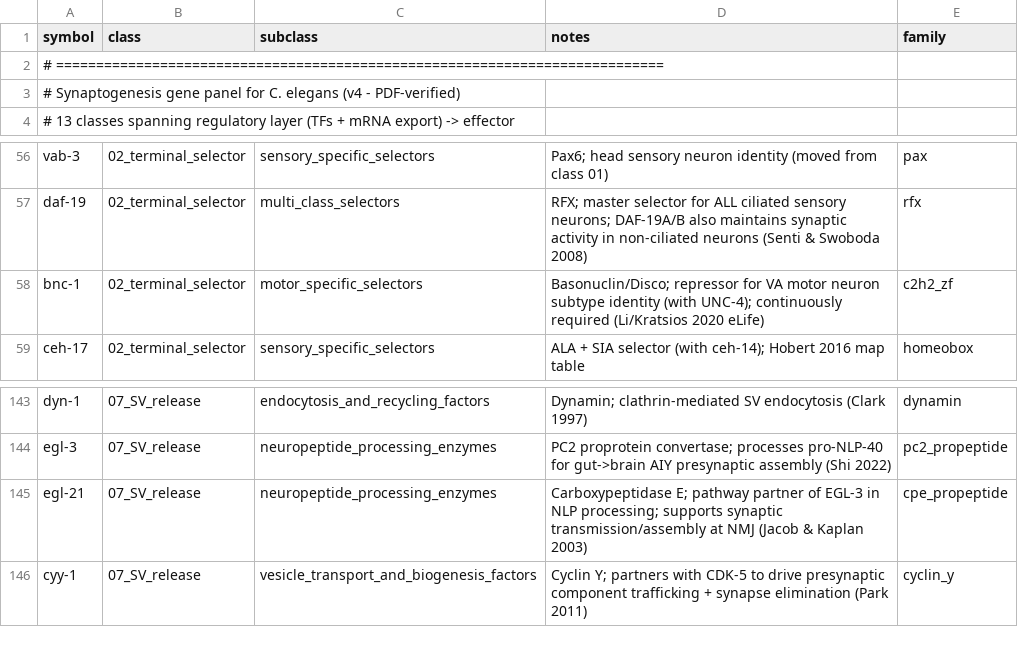
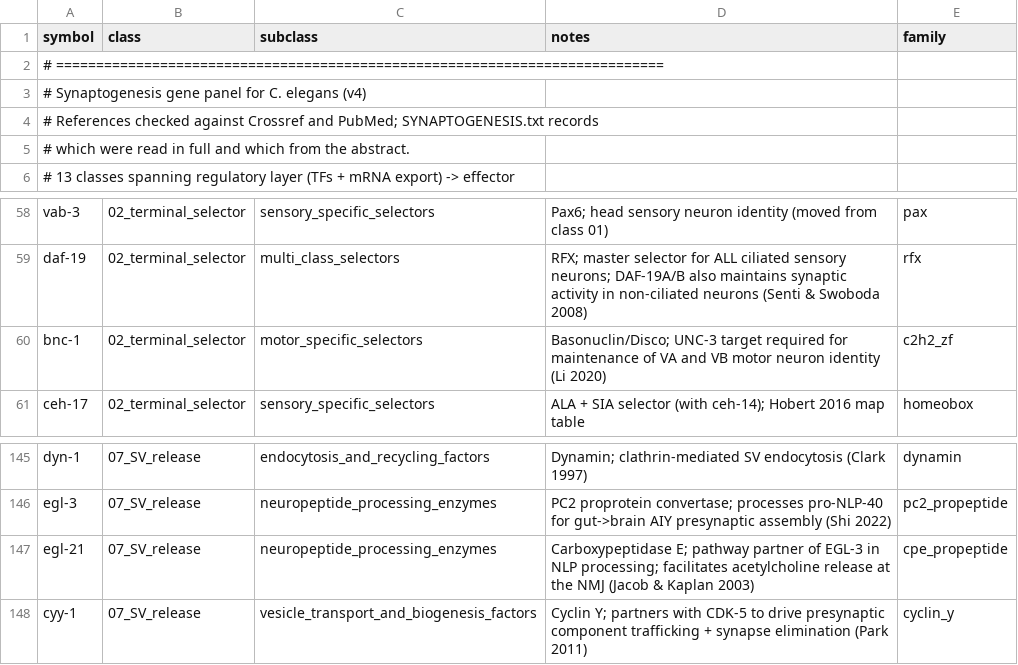
Before and after one commit to sherlynpw/wormie, a TSV file: data/synaptogenesis_genes.tsv, drawn as a sheet; only a part is shown, gaps mark what is left out.

Commit message:
fix(synaptogenesis): scope references to the class and correct two gene notes

```diff
--- a/data/synaptogenesis_genes.tsv
+++ b/data/synaptogenesis_genes.tsv
@@ -2,3 +2,5 @@ symbol	class	subclass	notes	family
 # ============================================================================
-# Synaptogenesis gene panel for C. elegans (v4 - PDF-verified)
+# Synaptogenesis gene panel for C. elegans (v4)
+# References checked against Crossref and PubMed; SYNAPTOGENESIS.txt records
+# which were read in full and which from the abstract.
 # 13 classes spanning regulatory layer (TFs + mRNA export) -> effector
@@ -57,3 +59,3 @@ vab-3	02_terminal_selector	sensory_specific_selectors	Pax6; head sensory neuron
 daf-19	02_terminal_selector	multi_class_selectors	RFX; master selector for ALL ciliated sensory neurons; DAF-19A/B also maintains synaptic activity in non-ciliated neurons (Senti & Swoboda 2008)	rfx
-bnc-1	02_terminal_selector	motor_specific_selectors	Basonuclin/Disco; repressor for VA motor neuron subtype identity (with UNC-4); continuously required (Li/Kratsios 2020 eLife)	c2h2_zf
+bnc-1	02_terminal_selector	motor_specific_selectors	Basonuclin/Disco; UNC-3 target required for maintenance of VA and VB motor neuron identity (Li 2020)	c2h2_zf
 ceh-17	02_terminal_selector	sensory_specific_selectors	ALA + SIA selector (with ceh-14); Hobert 2016 map table	homeobox
@@ -144,3 +146,3 @@ dyn-1	07_SV_release	endocytosis_and_recycling_factors	Dynamin; clathrin-mediated
 egl-3	07_SV_release	neuropeptide_processing_enzymes	PC2 proprotein convertase; processes pro-NLP-40 for gut->brain AIY presynaptic assembly (Shi 2022)	pc2_propeptide
-egl-21	07_SV_release	neuropeptide_processing_enzymes	Carboxypeptidase E; pathway partner of EGL-3 in NLP processing; supports synaptic transmission/assembly at NMJ (Jacob & Kaplan 2003)	cpe_propeptide
+egl-21	07_SV_release	neuropeptide_processing_enzymes	Carboxypeptidase E; pathway partner of EGL-3 in NLP processing; facilitates acetylcholine release at the NMJ (Jacob & Kaplan 2003)	cpe_propeptide
 cyy-1	07_SV_release	vesicle_transport_and_biogenesis_factors	Cyclin Y; partners with CDK-5 to drive presynaptic component trafficking + synapse elimination (Park 2011)	cyclin_y
```
Also changed, not shown: 3 other files.
